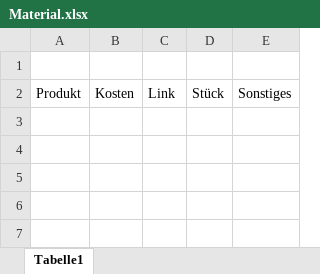
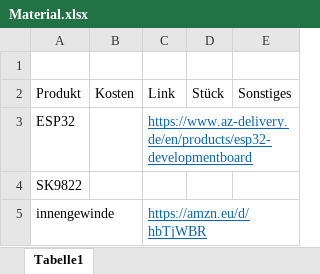
Before and after one commit to ShadowOnWiiU/HEL_MacroPad, an Excel workbook: Material.xlsx, sheet Tabelle1, drawn as a sheet; values as stored, in another font and other column widths than the file's, no borders; the diff names each change by its address in the sheet, - before the commit and + after, or states it on an @@ line.

```diff
--- a/Material.xlsx (sheet Tabelle1)
+++ b/Material.xlsx (sheet Tabelle1)
+row 3: ESP32 |  | https://www.az-delivery.de/en/products/esp32-developmentboard
+row 4: SK9822
+row 5: innengewinde |  | https://amzn.eu/d/hbTjWBR
```
Also changed, not shown: 4 other files.
